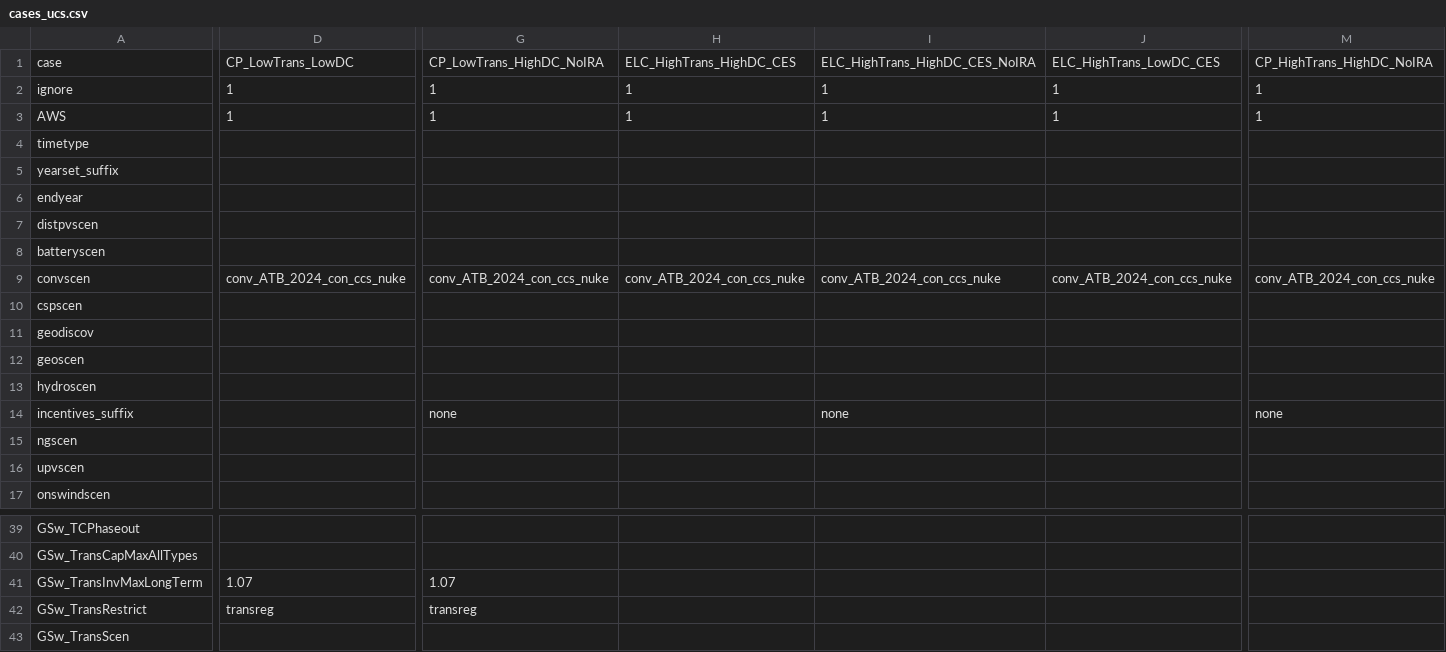
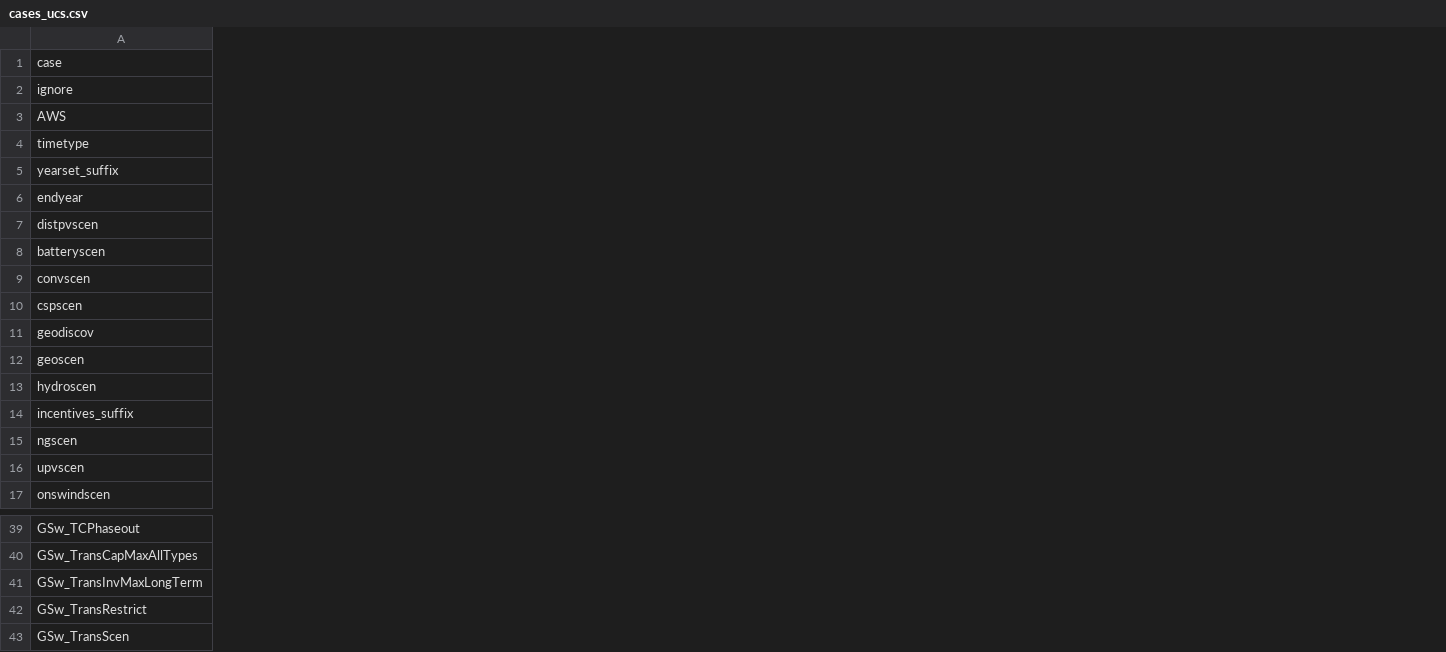
Before and after one commit to ucsusa/ReEDS-2.0, a CSV file: cases_ucs.csv, drawn as a sheet; only a part is shown, gaps mark what is left out; the diff covers the shown part only; the diff names each change by its address in the sheet, - before the commit and + after, or states it on an @@ line.

Commit message:
updates cases file for LA bau

```diff
--- a/cases_ucs.csv
+++ b/cases_ucs.csv
-column D, rows 1-9: CP_LowTrans_LowDC | 1 | 1 |  |  |  |  |  | conv_ATB_2024_con_ccs_nuke; rows 41-42: 1.07 | transreg
-column G, rows 1-14: CP_LowTrans_HighDC_NoIRA | 1 | 1 |  |  |  |  |  | conv_ATB_2024_con_ccs_nuke |  |  |  |  | none; rows 41-42: 1.07 | transreg
-column H, rows 1-9: ELC_HighTrans_HighDC_CES | 1 | 1 |  |  |  |  |  | conv_ATB_2024_con_ccs_nuke
-column I, rows 1-14: ELC_HighTrans_HighDC_CES_NoIRA | 1 | 1 |  |  |  |  |  | conv_ATB_2024_con_ccs_nuke |  |  |  |  | none
-column J, rows 1-9: ELC_HighTrans_LowDC_CES | 1 | 1 |  |  |  |  |  | conv_ATB_2024_con_ccs_nuke
-column M, rows 1-14: CP_HighTrans_HighDC_NoIRA | 1 | 1 |  |  |  |  |  | conv_ATB_2024_con_ccs_nuke |  |  |  |  | none
```
Also changed, not shown: 9 removed columns and 11 edited cells elsewhere in this file.
